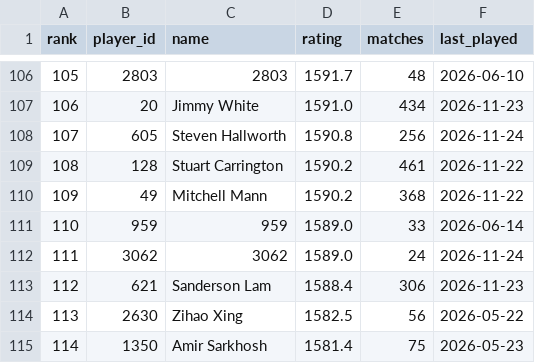
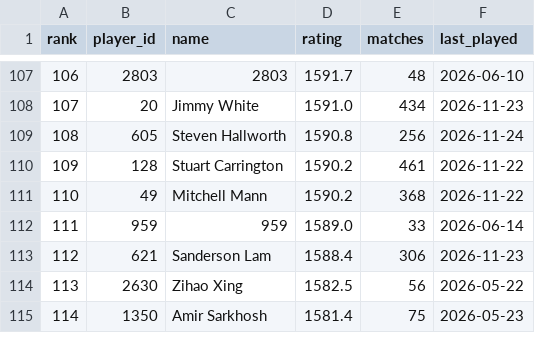
Before and after one commit to Nathan-S2306/snooker-elo, a CSV file: data/ratings.csv, drawn as a sheet; only a part is shown, gaps mark what is left out; removed rows and columns are numbered as before the commit, all else as after; the diff covers the shown part only; the diff names each change by its address in the sheet, - before the commit and + after, or states it on an @@ line.

```diff
--- a/data/ratings.csv
+++ b/data/ratings.csv
@@ column A (rank) renumbered between rows 10 and 112 @@
-row 112: 111 | 3062 | 3062 | 1589.0 | 24 | 2026-11-24
```
Also changed, not shown: 14 added rows, 13 removed rows and 6 edited cells elsewhere in this file, 7 other files.
